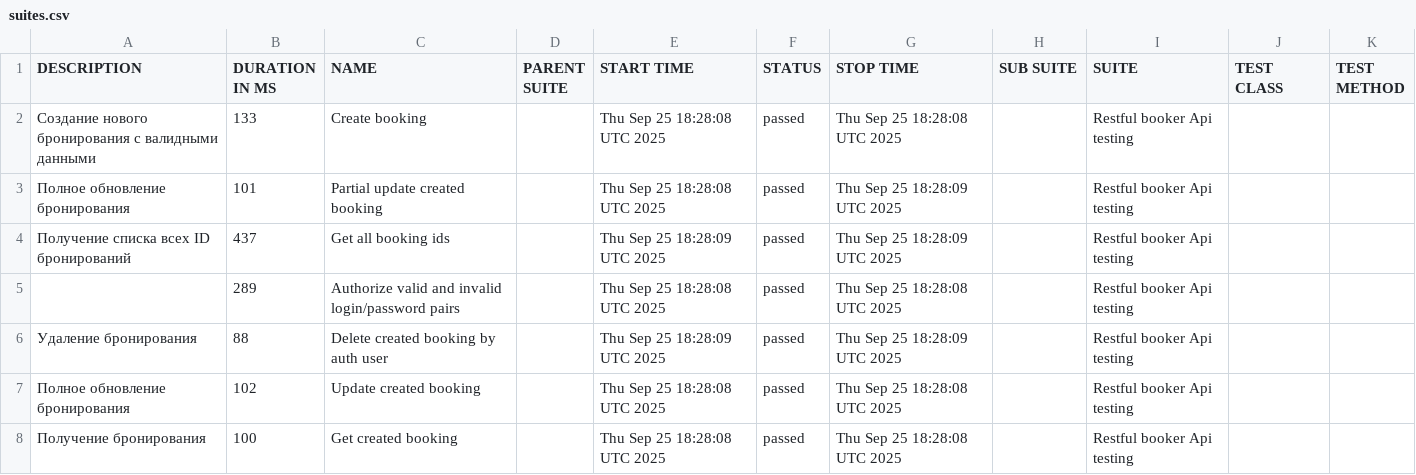
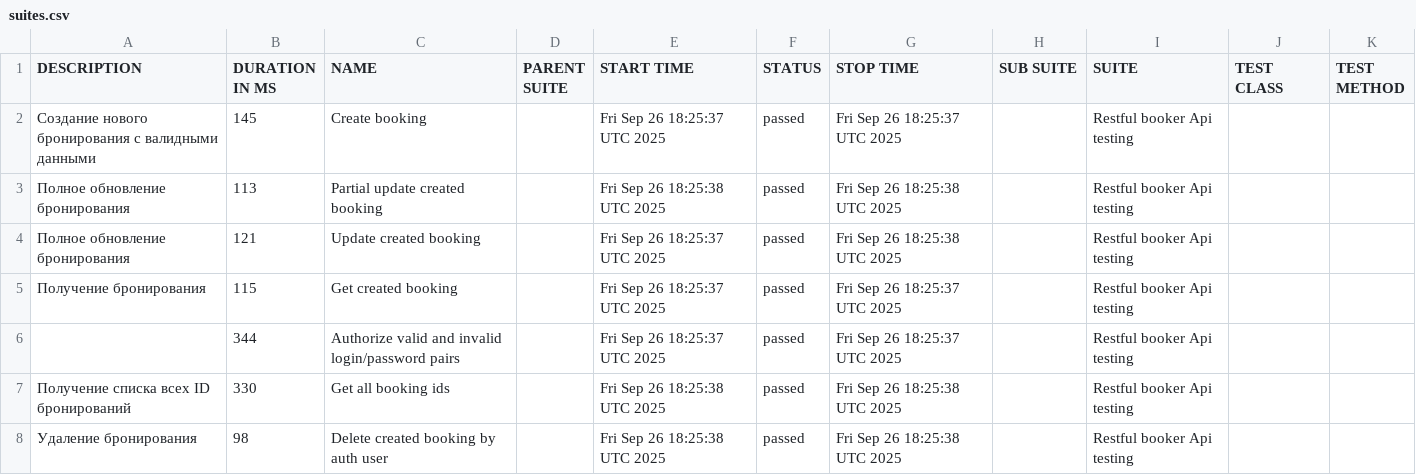
Before and after one commit to elenkaFila/Cypress-api-testing, a CSV file: data/suites.csv, drawn as a sheet.

```diff
--- a/data/suites.csv
+++ b/data/suites.csv
@@ -1,8 +1,8 @@
 "DESCRIPTION","DURATION IN MS","NAME","PARENT SUITE","START TIME","STATUS","STOP TIME","SUB SUITE","SUITE","TEST CLASS","TEST METHOD"
-"Создание нового бронирования с валидными данными","133","Create booking","","Thu Sep 25 18:28:08 UTC 2025","passed","Thu Sep 25 18:28:08 UTC 2025","","Restful booker Api testing","",""
-"Полное обновление бронирования","101","Partial update created booking","","Thu Sep 25 18:28:08 UTC 2025","passed","Thu Sep 25 18:28:09 UTC 2025","","Restful booker Api testing","",""
-" Получение списка всех ID бронирований","437","Get all booking ids","","Thu Sep 25 18:28:09 UTC 2025","passed","Thu Sep 25 18:28:09 UTC 2025","","Restful booker Api testing","",""
-"","289","Authorize valid and invalid login/password pairs","","Thu Sep 25 18:28:08 UTC 2025","passed","Thu Sep 25 18:28:08 UTC 2025","","Restful booker Api testing","",""
-" Удаление бронирования","88","Delete created booking by auth user","","Thu Sep 25 18:28:09 UTC 2025","passed","Thu Sep 25 18:28:09 UTC 2025","","Restful booker Api testing","",""
-"Полное обновление бронирования","102","Update created booking","","Thu Sep 25 18:28:08 UTC 2025","passed","Thu Sep 25 18:28:08 UTC 2025","","Restful booker Api testing","",""
-"Получение бронирования","100","Get created booking","","Thu Sep 25 18:28:08 UTC 2025","passed","Thu Sep 25 18:28:08 UTC 2025","","Restful booker Api testing","",""
+"Создание нового бронирования с валидными данными","145","Create booking","","Fri Sep 26 18:25:37 UTC 2025","passed","Fri Sep 26 18:25:37 UTC 2025","","Restful booker Api testing","",""
+"Полное обновление бронирования","113","Partial update created booking","","Fri Sep 26 18:25:38 UTC 2025","passed","Fri Sep 26 18:25:38 UTC 2025","","Restful booker Api testing","",""
+"Полное обновление бронирования","121","Update created booking","","Fri Sep 26 18:25:37 UTC 2025","passed","Fri Sep 26 18:25:38 UTC 2025","","Restful booker Api testing","",""
+"Получение бронирования","115","Get created booking","","Fri Sep 26 18:25:37 UTC 2025","passed","Fri Sep 26 18:25:37 UTC 2025","","Restful booker Api testing","",""
+"","344","Authorize valid and invalid login/password pairs","","Fri Sep 26 18:25:37 UTC 2025","passed","Fri Sep 26 18:25:37 UTC 2025","","Restful booker Api testing","",""
+" Получение списка всех ID бронирований","330","Get all booking ids","","Fri Sep 26 18:25:38 UTC 2025","passed","Fri Sep 26 18:25:38 UTC 2025","","Restful booker Api testing","",""
+" Удаление бронирования","98","Delete created booking by auth user","","Fri Sep 26 18:25:38 UTC 2025","passed","Fri Sep 26 18:25:38 UTC 2025","","Restful booker Api testing","",""
```
Also changed, not shown: data/behaviors.csv, 28 other files.
